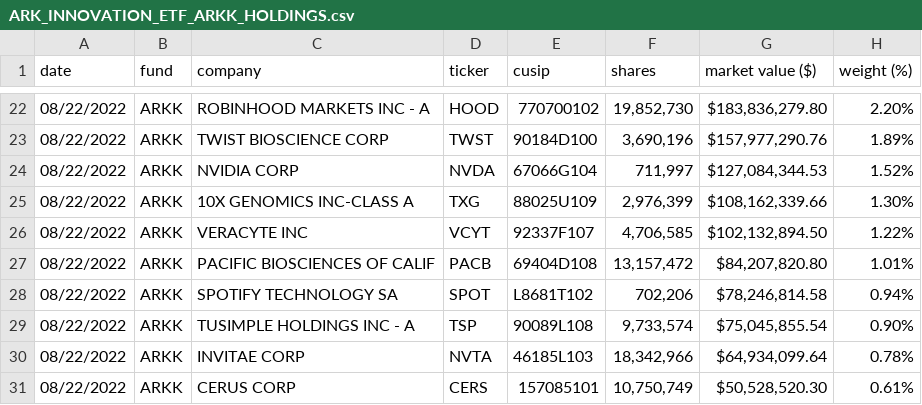
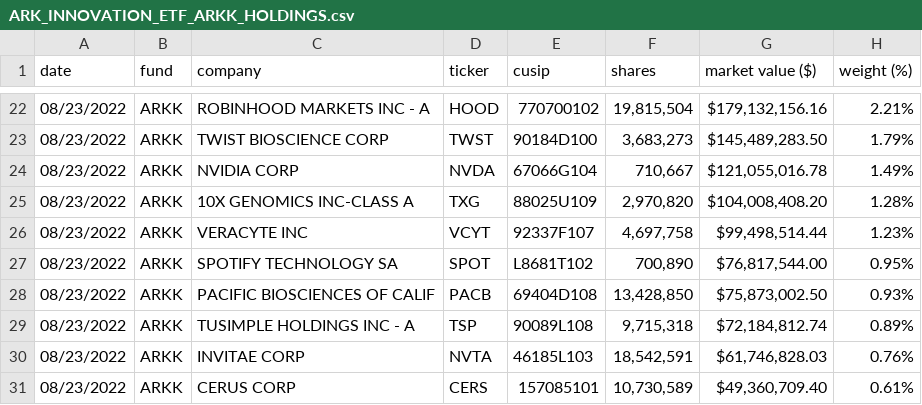
Before and after one commit to tsekityam/ark-funds-flat-data, a CSV file: ARK_INNOVATION_ETF_ARKK_HOLDINGS.csv, drawn as a sheet; only a part is shown, gaps mark what is left out; the diff covers the shown part only.

Commit message:
Flat: latest data (2022-08-24T00:24:48.150Z) {   "date": "2022-08-24T00:24:48.150Z",   "files": [     {       "name": "ARK_INNOVATION_ETF_ARKK_HOLDINGS.csv",       "deltaBytes": -1,       "source": "https://ark-funds.com/wp-content/uploads/funds-etf-csv/ARK_INNOVATION_ETF_ARKK_HOLDINGS.csv"     },     {       "name": "raw/ARK_INNOVATION_ETF_ARKK_HOLDINGS.csv",       "deltaBytes": -1,       "source": "https://ark-funds.com/wp-content/uploads/funds-etf-csv/ARK_INNOVATION_ETF_ARKK_HOLDINGS.csv"     }   ] }

```diff
--- a/ARK_INNOVATION_ETF_ARKK_HOLDINGS.csv
+++ b/ARK_INNOVATION_ETF_ARKK_HOLDINGS.csv
@@ -22,10 +22,10 @@ date,fund,company,ticker,cusip,shares,market value ($),weight (%)
-08/22/2022,ARKK,ROBINHOOD MARKETS INC - A,HOOD,770700102,"19,852,730","$183,836,279.80",2.20%
-08/22/2022,ARKK,TWIST BIOSCIENCE CORP,TWST,90184D100,"3,690,196","$157,977,290.76",1.89%
-08/22/2022,ARKK,NVIDIA CORP,NVDA,67066G104,"711,997","$127,084,344.53",1.52%
-08/22/2022,ARKK,10X GENOMICS INC-CLASS A,TXG,88025U109,"2,976,399","$108,162,339.66",1.30%
-08/22/2022,ARKK,VERACYTE INC,VCYT,92337F107,"4,706,585","$102,132,894.50",1.22%
-08/22/2022,ARKK,PACIFIC BIOSCIENCES OF CALIF,PACB,69404D108,"13,157,472","$84,207,820.80",1.01%
-08/22/2022,ARKK,SPOTIFY TECHNOLOGY SA,SPOT,L8681T102,"702,206","$78,246,814.58",0.94%
-08/22/2022,ARKK,TUSIMPLE HOLDINGS INC - A,TSP,90089L108,"9,733,574","$75,045,855.54",0.90%
-08/22/2022,ARKK,INVITAE CORP,NVTA,46185L103,"18,342,966","$64,934,099.64",0.78%
-08/22/2022,ARKK,CERUS CORP,CERS,157085101,"10,750,749","$50,528,520.30",0.61%
+08/23/2022,ARKK,ROBINHOOD MARKETS INC - A,HOOD,770700102,"19,815,504","$179,132,156.16",2.21%
+08/23/2022,ARKK,TWIST BIOSCIENCE CORP,TWST,90184D100,"3,683,273","$145,489,283.50",1.79%
+08/23/2022,ARKK,NVIDIA CORP,NVDA,67066G104,"710,667","$121,055,016.78",1.49%
+08/23/2022,ARKK,10X GENOMICS INC-CLASS A,TXG,88025U109,"2,970,820","$104,008,408.20",1.28%
+08/23/2022,ARKK,VERACYTE INC,VCYT,92337F107,"4,697,758","$99,498,514.44",1.23%
+08/23/2022,ARKK,SPOTIFY TECHNOLOGY SA,SPOT,L8681T102,"700,890","$76,817,544.00",0.95%
+08/23/2022,ARKK,PACIFIC BIOSCIENCES OF CALIF,PACB,69404D108,"13,428,850","$75,873,002.50",0.93%
+08/23/2022,ARKK,TUSIMPLE HOLDINGS INC - A,TSP,90089L108,"9,715,318","$72,184,812.74",0.89%
+08/23/2022,ARKK,INVITAE CORP,NVTA,46185L103,"18,542,591","$61,746,828.03",0.76%
+08/23/2022,ARKK,CERUS CORP,CERS,157085101,"10,730,589","$49,360,709.40",0.61%
```
Also changed, not shown: 2 added rows, 2 removed rows and 89 edited cells elsewhere in this file, raw/ARK_INNOVATION_ETF_ARKK_HOLDINGS.csv.
